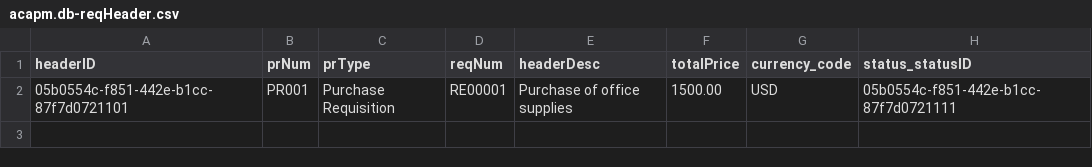
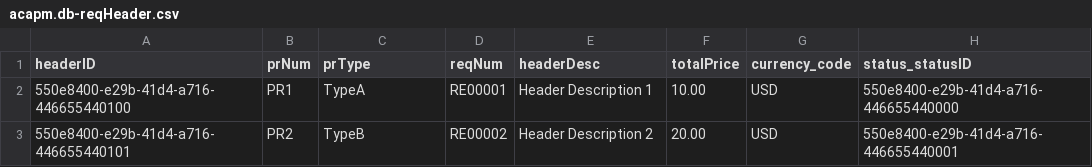
Before and after one commit to prasanna-ananthu/acapmrepo, a CSV file: db/data/acapm.db-reqHeader.csv, drawn as a sheet; removed rows and columns are numbered as before the commit, all else as after; the diff names each change by its address in the sheet, - before the commit and + after, or states it on an @@ line.

```diff
--- a/db/data/acapm.db-reqHeader.csv
+++ b/db/data/acapm.db-reqHeader.csv
-row 2: 05b0554c-f851-442e-b1cc-87f7d0721101 | PR001 | Purchase Requisition | RE00001 | Purchase of office supplies | 1500.00 | USD | 05b0554c-f851-442e-b1cc-87f7d0721111
+row 2: 550e8400-e29b-41d4-a716-446655440100 | PR1 | TypeA | RE00001 | Header Description 1 | 10.00 | USD | 550e8400-e29b-41d4-a716-446655440000
+row 3: 550e8400-e29b-41d4-a716-446655440101 | PR2 | TypeB | RE00002 | Header Description 2 | 20.00 | USD | 550e8400-e29b-41d4-a716-446655440001
```
Also changed, not shown: db/data/acapm.db-reqItem.csv, 5 other files.
